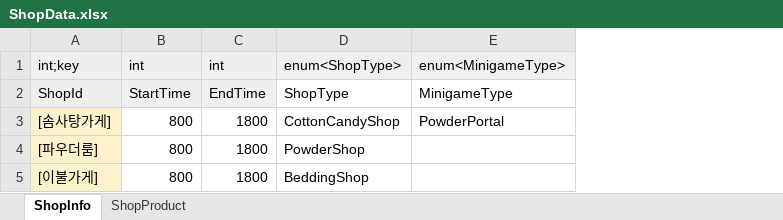
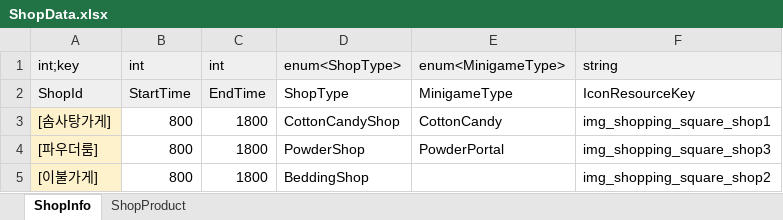
Before and after one commit to Lunaria-Project/lunaria-data, an Excel workbook: excel/ShopData.xlsx, sheet ShopInfo, drawn as a sheet; values as stored, in another font and other column widths than the file's, no borders; the diff names each change by its address in the sheet, - before the commit and + after, or states it on an @@ line.

Commit message:
가게 아이콘 칼럼 추가

```diff
--- a/excel/ShopData.xlsx (sheet ShopInfo)
+++ b/excel/ShopData.xlsx (sheet ShopInfo)
+column F (string), rows 2-5: IconResourceKey | img_shopping_square_shop1 | img_shopping_square_shop3 | img_shopping_square_shop2
-E3 (enum<MinigameType>): PowderPortal
+E3 (enum<MinigameType>): CottonCandy
-E4 (enum<MinigameType>): (empty)
+E4 (enum<MinigameType>): PowderPortal
```
